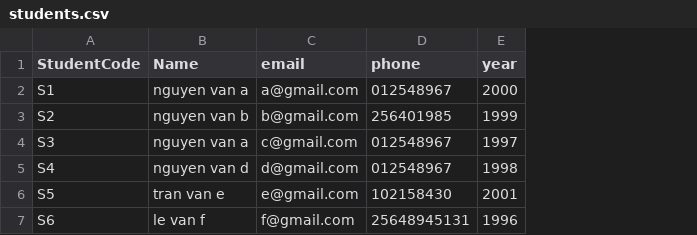
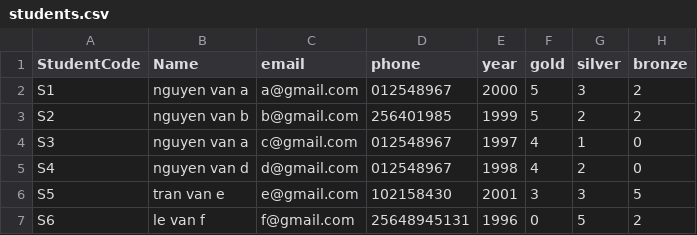
Before and after one commit to maivanha/JavaBasicClass, a CSV file: Basic Java Class 10/WebJava10/src/students.csv, drawn as a sheet; the diff names each change by its address in the sheet, - before the commit and + after, or states it on an @@ line.

```diff
--- a/Basic Java Class 10/WebJava10/src/students.csv
+++ b/Basic Java Class 10/WebJava10/src/students.csv
+column F (gold), rows 2-7: 5 | 5 | 4 | 4 | 3 | 0
+column G (silver), rows 2-7: 3 | 2 | 1 | 2 | 3 | 5
+column H (bronze), rows 2-7: 2 | 2 | 0 | 0 | 5 | 2
```
Also changed, not shown: 6 other files.
